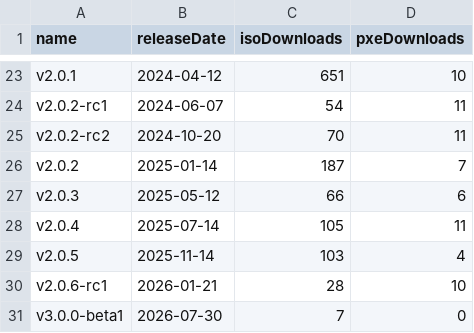
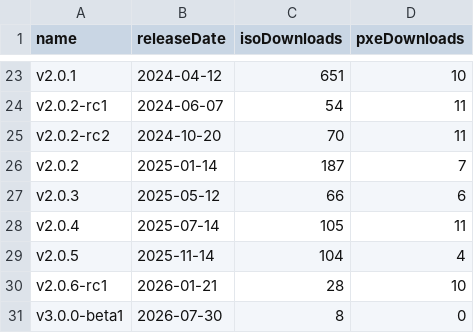
Before and after one commit to burmilla/os-stats, a CSV file: GitHubStats.csv, drawn as a sheet; only a part is shown, gaps mark what is left out.

```diff
--- a/GitHubStats.csv
+++ b/GitHubStats.csv
@@ -28,4 +28,4 @@
 "v2.0.4","2025-07-14","105","11"
-"v2.0.5","2025-11-14","103","4"
+"v2.0.5","2025-11-14","104","4"
 "v2.0.6-rc1","2026-01-21","28","10"
-"v3.0.0-beta1","2026-07-30","7","0"
+"v3.0.0-beta1","2026-07-30","8","0"
```
Also changed, not shown: RancherOS_GitHubStats.csv, 2 other files.
